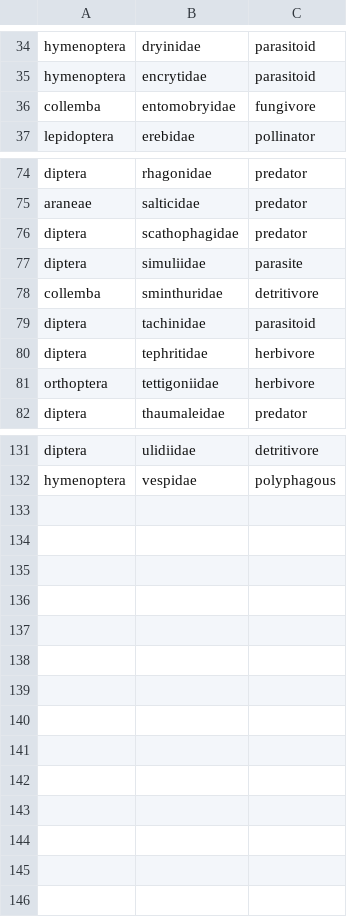
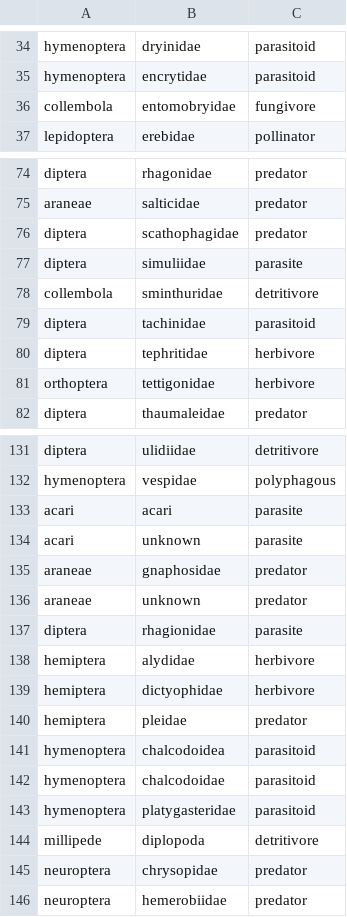
Before and after one commit to m-millie/gf_inv, a CSV file: inv_data/gf_funct_groups.csv, drawn as a sheet; only a part is shown, gaps mark what is left out; the diff covers the shown part only.

```diff
--- a/inv_data/gf_funct_groups.csv
+++ b/inv_data/gf_funct_groups.csv
@@ -35,3 +35,3 @@ hymenoptera,dryinidae,parasitoid
 hymenoptera,encrytidae,parasitoid
-collemba,entomobryidae,fungivore
+collembola,entomobryidae,fungivore
 lepidoptera,erebidae,pollinator
@@ -77,6 +77,6 @@ diptera,scathophagidae,predator
 diptera,simuliidae,parasite
-collemba,sminthuridae,detritivore
+collembola,sminthuridae,detritivore
 diptera,tachinidae,parasitoid
 diptera,tephritidae,herbivore
-orthoptera,tettigoniidae,herbivore
+orthoptera,tettigonidae,herbivore
 diptera,thaumaleidae,predator
@@ -132 +132,15 @@ diptera,ulidiidae,detritivore
 hymenoptera,vespidae,polyphagous
+acari,acari,parasite
+acari,unknown,parasite
+araneae,gnaphosidae,predator
+araneae,unknown,predator
+diptera,rhagionidae,parasite
+hemiptera,alydidae,herbivore
+hemiptera,dictyophidae,herbivore
+hemiptera,pleidae,predator
+hymenoptera,chalcodoidea,parasitoid
+hymenoptera,chalcodoidae,parasitoid
+hymenoptera,platygasteridae,parasitoid
+millipede,diplopoda,detritivore
+neuroptera,chrysopidae,predator
+neuroptera,hemerobiidae,predator
```
Also changed, not shown: 2 edited cells elsewhere in this file, 3 other files.
